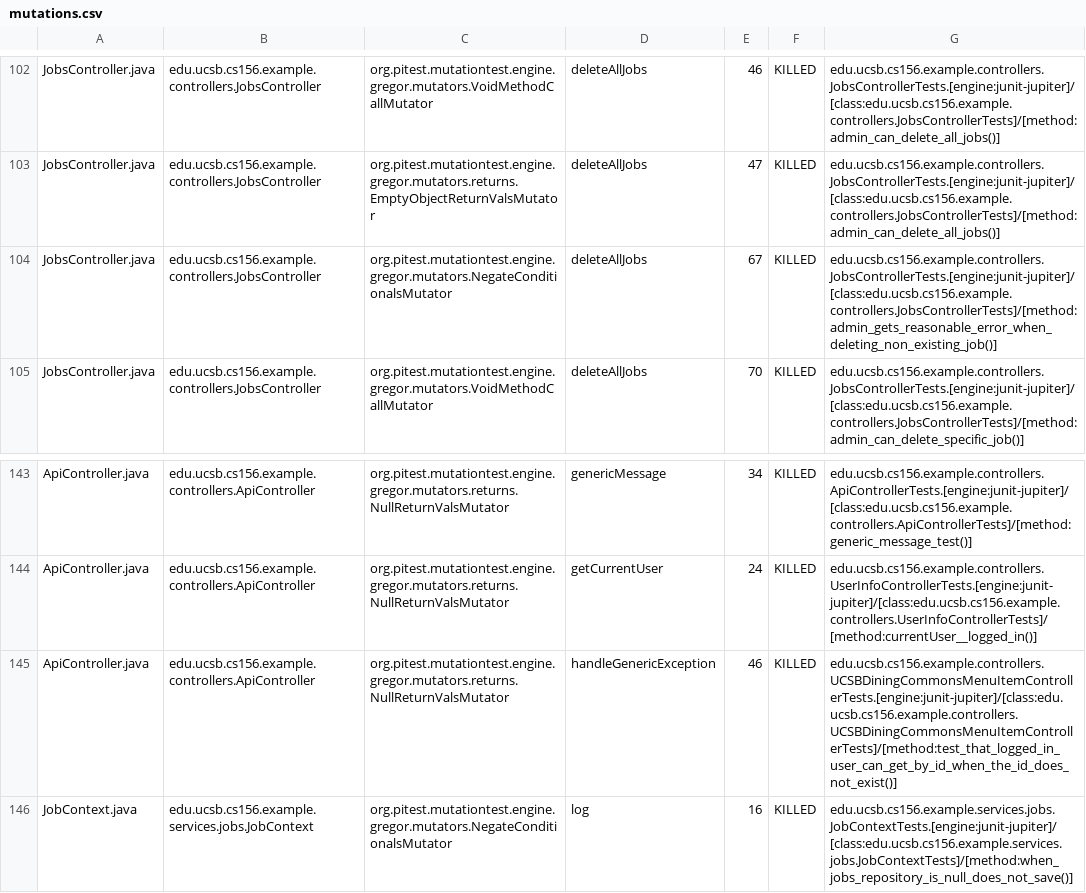
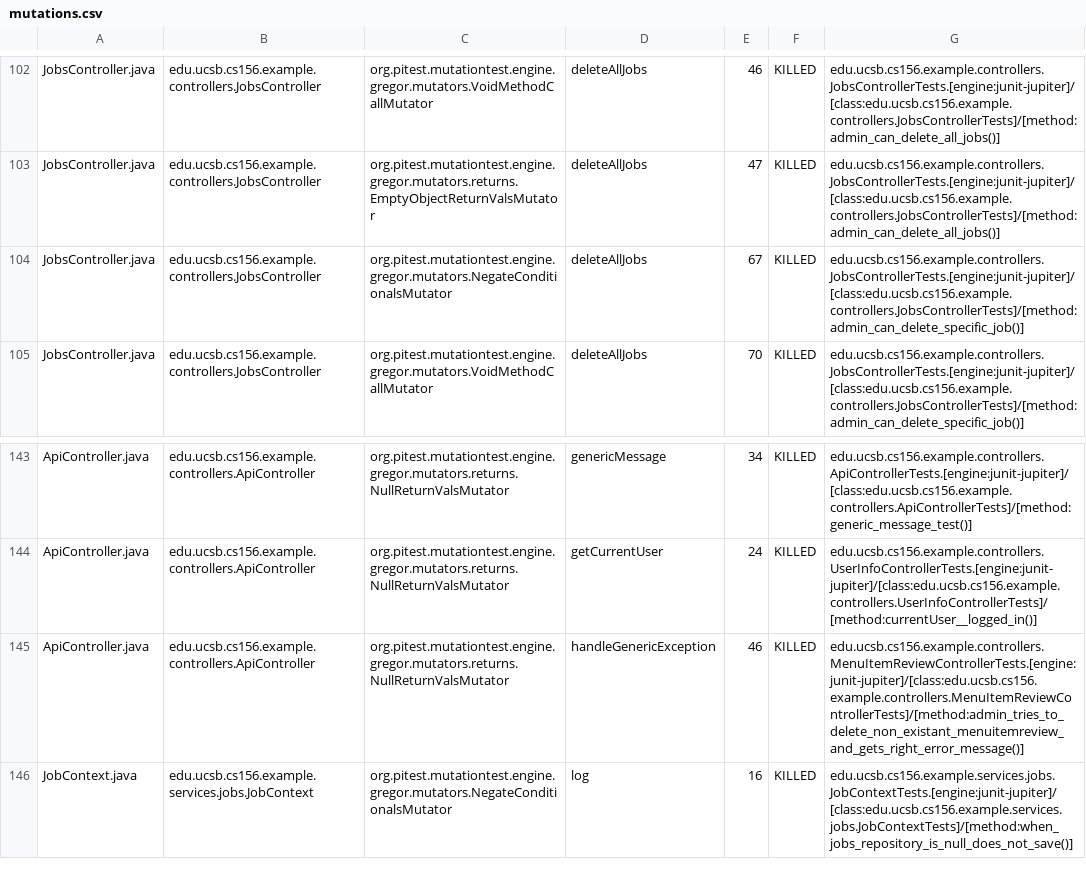
Before and after one commit to ucsb-cs156-f26/team01-f26-07, a CSV file: prs/65/pitest/mutations.csv, drawn as a sheet; only a part is shown, gaps mark what is left out.

Commit message:
Deploying to gh-pages from @ ucsb-cs156-f26/team01-f26-07@6d792fdc40763bc536078e423c54d78cee71a880 🚀

```diff
--- a/prs/65/pitest/mutations.csv
+++ b/prs/65/pitest/mutations.csv
@@ -103,3 +103,3 @@ JobsController.java,edu.ucsb.cs156.example.controllers.JobsController,org.pitest
 JobsController.java,edu.ucsb.cs156.example.controllers.JobsController,org.pitest.mutationtest.engine.gregor.mutators.returns.EmptyObjectReturnValsMutator,deleteAllJobs,47,KILLED,edu.ucsb.cs156.example.controllers.JobsControllerTests.[engine:junit-jupiter]/[class:edu.ucsb.cs156.example.controllers.JobsControllerTests]/[method:admin_can_delete_all_jobs()]
-JobsController.java,edu.ucsb.cs156.example.controllers.JobsController,org.pitest.mutationtest.engine.gregor.mutators.NegateConditionalsMutator,deleteAllJobs,67,KILLED,edu.ucsb.cs156.example.controllers.JobsControllerTests.[engine:junit-jupiter]/[class:edu.ucsb.cs156.example.controllers.JobsControllerTests]/[method:admin_gets_reasonable_error_when_deleting_non_existing_job()]
+JobsController.java,edu.ucsb.cs156.example.controllers.JobsController,org.pitest.mutationtest.engine.gregor.mutators.NegateConditionalsMutator,deleteAllJobs,67,KILLED,edu.ucsb.cs156.example.controllers.JobsControllerTests.[engine:junit-jupiter]/[class:edu.ucsb.cs156.example.controllers.JobsControllerTests]/[method:admin_can_delete_specific_job()]
 JobsController.java,edu.ucsb.cs156.example.controllers.JobsController,org.pitest.mutationtest.engine.gregor.mutators.VoidMethodCallMutator,deleteAllJobs,70,KILLED,edu.ucsb.cs156.example.controllers.JobsControllerTests.[engine:junit-jupiter]/[class:edu.ucsb.cs156.example.controllers.JobsControllerTests]/[method:admin_can_delete_specific_job()]
@@ -144,3 +144,3 @@ ApiController.java,edu.ucsb.cs156.example.controllers.ApiController,org.pitest.m
 ApiController.java,edu.ucsb.cs156.example.controllers.ApiController,org.pitest.mutationtest.engine.gregor.mutators.returns.NullReturnValsMutator,getCurrentUser,24,KILLED,edu.ucsb.cs156.example.controllers.UserInfoControllerTests.[engine:junit-jupiter]/[class:edu.ucsb.cs156.example.controllers.UserInfoControllerTests]/[method:currentUser__logged_in()]
-ApiController.java,edu.ucsb.cs156.example.controllers.ApiController,org.pitest.mutationtest.engine.gregor.mutators.returns.NullReturnValsMutator,handleGenericException,46,KILLED,edu.ucsb.cs156.example.controllers.UCSBDiningCommonsMenuItemControllerTests.[engine:junit-jupiter]/[class:edu.ucsb.cs156.example.controllers.UCSBDiningCommonsMenuItemControllerTests]/[method:test_that_logged_in_user_can_get_by_id_when_the_id_does_not_exist()]
+ApiController.java,edu.ucsb.cs156.example.controllers.ApiController,org.pitest.mutationtest.engine.gregor.mutators.returns.NullReturnValsMutator,handleGenericException,46,KILLED,edu.ucsb.cs156.example.controllers.MenuItemReviewControllerTests.[engine:junit-jupiter]/[class:edu.ucsb.cs156.example.controllers.MenuItemReviewControllerTests]/[method:admin_tries_to_delete_non_existant_menuitemreview_and_gets_right_error_message()]
 JobContext.java,edu.ucsb.cs156.example.services.jobs.JobContext,org.pitest.mutationtest.engine.gregor.mutators.NegateConditionalsMutator,log,16,KILLED,edu.ucsb.cs156.example.services.jobs.JobContextTests.[engine:junit-jupiter]/[class:edu.ucsb.cs156.example.services.jobs.JobContextTests]/[method:when_jobs_repository_is_null_does_not_save()]
```
Also changed, not shown: 21 other files.
